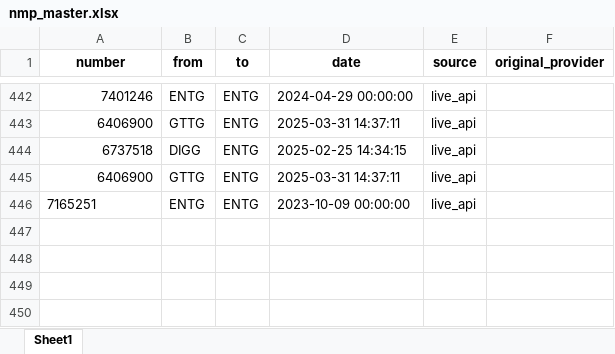
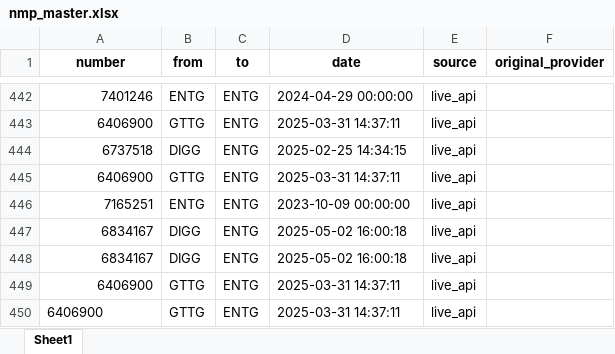
Before and after one commit to jerrys2k/enet-subscriber-tracer, an Excel workbook: data/nmp_master.xlsx, sheet Sheet1, drawn as a sheet; only a part is shown, gaps mark what is left out; values as stored, in another font and other column widths than the file's, no borders; the diff names each change by its address in the sheet, - before the commit and + after, or states it on an @@ line.

```diff
--- a/data/nmp_master.xlsx (sheet Sheet1)
+++ b/data/nmp_master.xlsx (sheet Sheet1)
-A446 alignment: left
+A446 alignment: right
+row 447: 6834167 | DIGG | ENTG | 2025-05-02 16:00:18 | live_api
+row 448: 6834167 | DIGG | ENTG | 2025-05-02 16:00:18 | live_api
+row 449: 6406900 | GTTG | ENTG | 2025-03-31 14:37:11 | live_api
+row 450: 6406900 | GTTG | ENTG | 2025-03-31 14:37:11 | live_api
```
Also changed, not shown: 11 other files.
